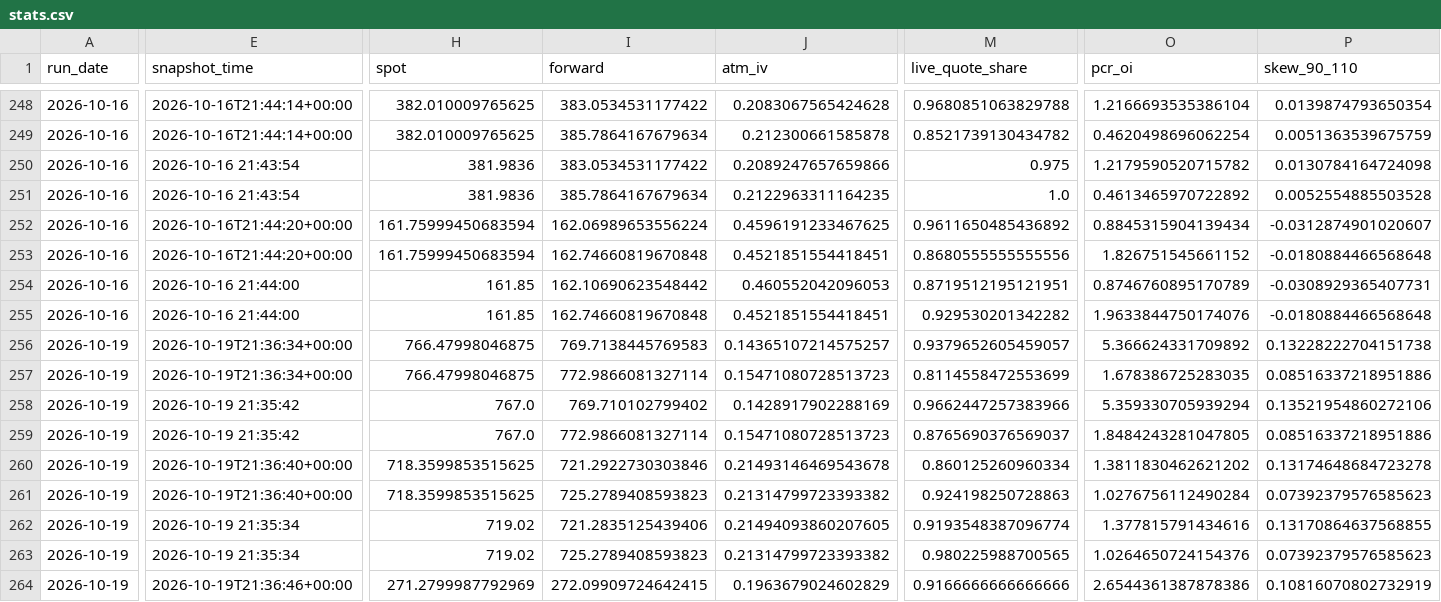
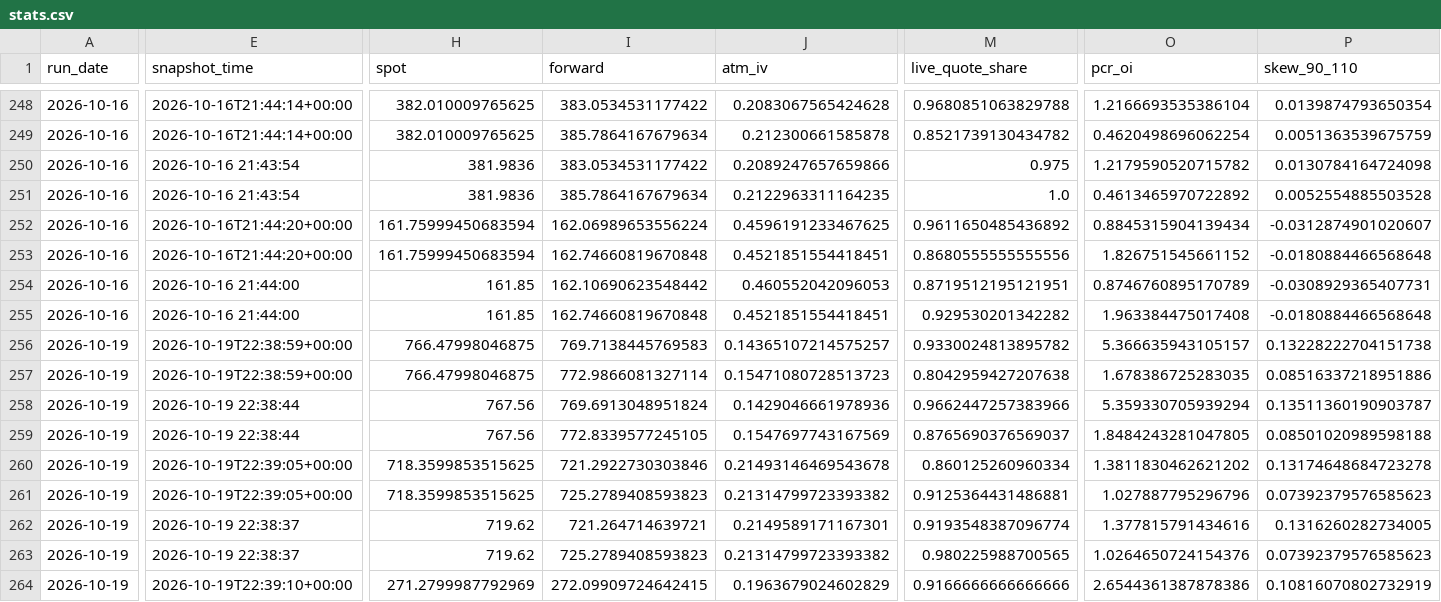
Before and after one commit to mailliw001/Market-Data-Cache-, a CSV file: data/options_cache/history/stats.csv, drawn as a sheet; only a part is shown, gaps mark what is left out; the diff covers the shown part only; the diff names each change by its address in the sheet, - before the commit and + after, or states it on an @@ line.

```diff
--- a/data/options_cache/history/stats.csv
+++ b/data/options_cache/history/stats.csv
-O255 (pcr_oi): 1.9633844750174076
+O255 (pcr_oi): 1.963384475017408
-E256:E257 (snapshot_time): 2026-10-19T21:36:34+00:00
+E256:E257 (snapshot_time): 2026-10-19T22:38:59+00:00
-M256 (live_quote_share): 0.9379652605459057
+M256 (live_quote_share): 0.9330024813895782
-O256 (pcr_oi): 5.366624331709892
+O256 (pcr_oi): 5.366635943105157
-M257 (live_quote_share): 0.8114558472553699
+M257 (live_quote_share): 0.8042959427207638
-E258:E259 (snapshot_time): 2026-10-19 21:35:42
+E258:E259 (snapshot_time): 2026-10-19 22:38:44
-H258:H259 (spot): 767.0
+H258:H259 (spot): 767.56
-I258 (forward): 769.710102799402
+I258 (forward): 769.6913048951824
-J258 (atm_iv): 0.1428917902288169
+J258 (atm_iv): 0.1429046661978936
-P258 (skew_90_110): 0.13521954860272106
+P258 (skew_90_110): 0.13511360190903787
-I259 (forward): 772.9866081327114
+I259 (forward): 772.8339577245105
-J259 (atm_iv): 0.15471080728513723
+J259 (atm_iv): 0.1547697743167569
-P259 (skew_90_110): 0.08516337218951886
+P259 (skew_90_110): 0.08501020989598188
-E260:E261 (snapshot_time): 2026-10-19T21:36:40+00:00
+E260:E261 (snapshot_time): 2026-10-19T22:39:05+00:00
-M261 (live_quote_share): 0.924198250728863
+M261 (live_quote_share): 0.9125364431486881
-O261 (pcr_oi): 1.0276756112490284
+O261 (pcr_oi): 1.027887795296796
-E262:E263 (snapshot_time): 2026-10-19 21:35:34
+E262:E263 (snapshot_time): 2026-10-19 22:38:37
-H262:H263 (spot): 719.02
+H262:H263 (spot): 719.62
-I262 (forward): 721.2835125439406
+I262 (forward): 721.264714639721
-J262 (atm_iv): 0.21494093860207605
+J262 (atm_iv): 0.2149589171167301
-P262 (skew_90_110): 0.13170864637568855
+P262 (skew_90_110): 0.1316260282734005
-E264 (snapshot_time): 2026-10-19T21:36:46+00:00
+E264 (snapshot_time): 2026-10-19T22:39:10+00:00
```
Also changed, not shown: 123 edited cells elsewhere in this file, data/options_cache/latest_comparison.csv, 7 other files.
